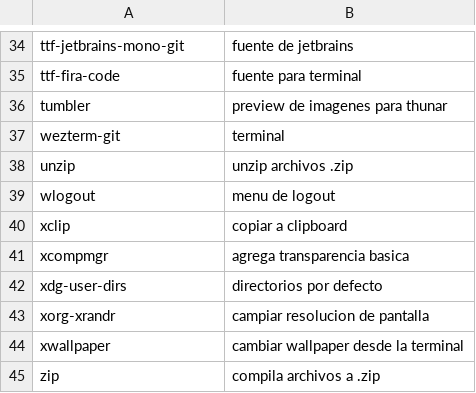
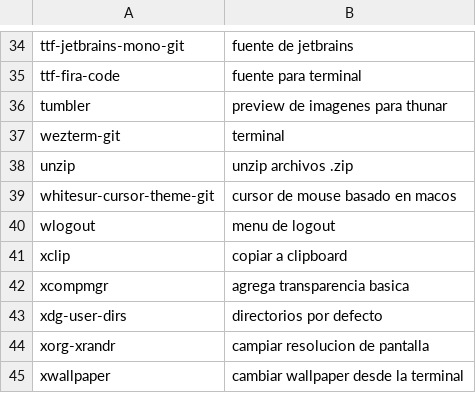
Before and after one commit to awtGerry/awesome_dotfiles, a CSV file: programs.csv, drawn as a sheet; only a part is shown, gaps mark what is left out; the shorter side is filled out with more unchanged rows; the diff names each change by its address in the sheet, - before the commit and + after, or states it on an @@ line.

Commit message:
Cursor white-sur

```diff
--- a/programs.csv
+++ b/programs.csv
+row 39: whitesur-cursor-theme-git | cursor de mouse basado en macos
```
